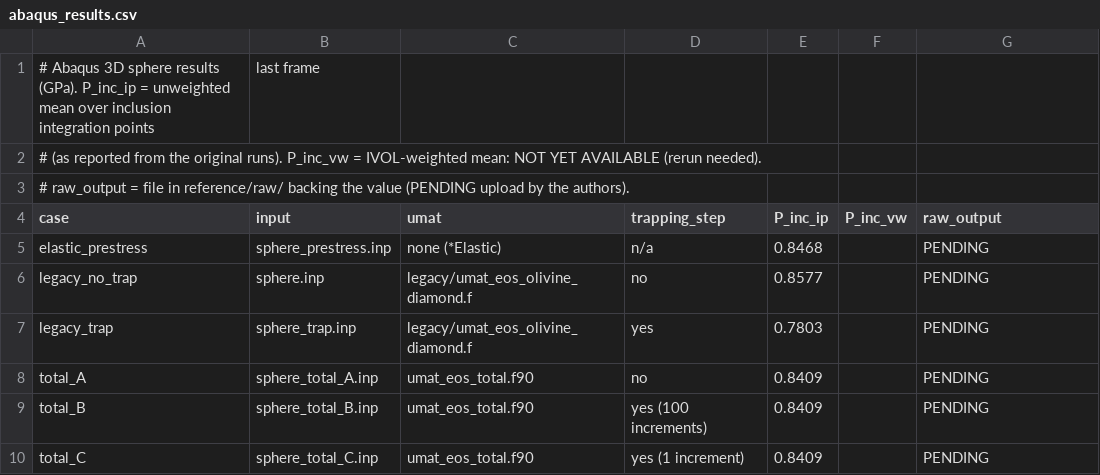
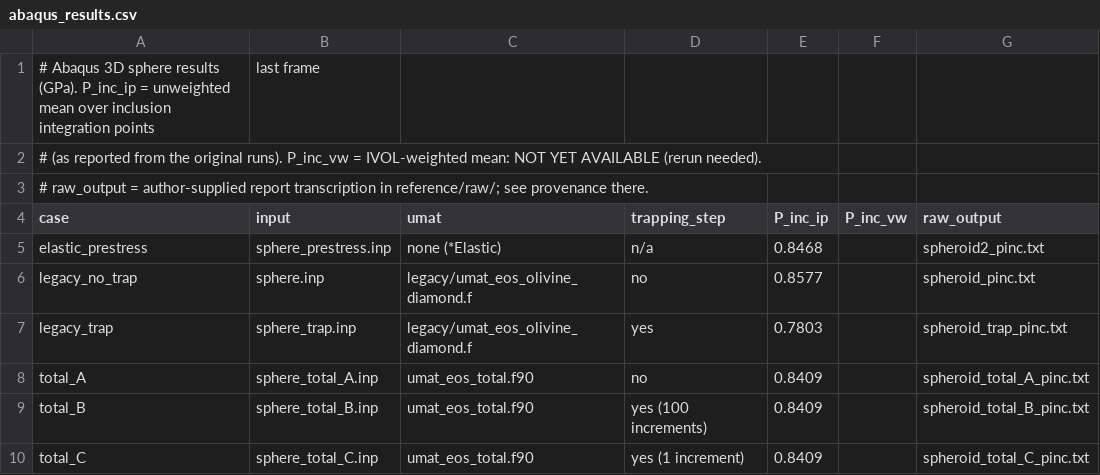
Before and after one commit to Bhanupuhan/host-inclusion-eos-benchmark, a CSV file: reference/abaqus_results.csv, drawn as a sheet.

Commit message:
Add supplied pressure reports and endpoint comparison with Moulas equation

```diff
--- a/reference/abaqus_results.csv
+++ b/reference/abaqus_results.csv
@@ -2,9 +2,9 @@
 # (as reported from the original runs). P_inc_vw = IVOL-weighted mean: NOT YET AVAILABLE (rerun needed).
-# raw_output = file in reference/raw/ backing the value (PENDING upload by the authors).
+# raw_output = author-supplied report transcription in reference/raw/; see provenance there.
 case,input,umat,trapping_step,P_inc_ip,P_inc_vw,raw_output
-elastic_prestress,sphere_prestress.inp,none (*Elastic),n/a,0.8468,,PENDING
-legacy_no_trap,sphere.inp,legacy/umat_eos_olivine_diamond.f,no,0.8577,,PENDING
-legacy_trap,sphere_trap.inp,legacy/umat_eos_olivine_diamond.f,yes,0.7803,,PENDING
-total_A,sphere_total_A.inp,umat_eos_total.f90,no,0.8409,,PENDING
-total_B,sphere_total_B.inp,umat_eos_total.f90,yes (100 increments),0.8409,,PENDING
-total_C,sphere_total_C.inp,umat_eos_total.f90,yes (1 increment),0.8409,,PENDING
+elastic_prestress,sphere_prestress.inp,none (*Elastic),n/a,0.8468,,spheroid2_pinc.txt
+legacy_no_trap,sphere.inp,legacy/umat_eos_olivine_diamond.f,no,0.8577,,spheroid_pinc.txt
+legacy_trap,sphere_trap.inp,legacy/umat_eos_olivine_diamond.f,yes,0.7803,,spheroid_trap_pinc.txt
+total_A,sphere_total_A.inp,umat_eos_total.f90,no,0.8409,,spheroid_total_A_pinc.txt
+total_B,sphere_total_B.inp,umat_eos_total.f90,yes (100 increments),0.8409,,spheroid_total_B_pinc.txt
+total_C,sphere_total_C.inp,umat_eos_total.f90,yes (1 increment),0.8409,,spheroid_total_C_pinc.txt
```
Also changed, not shown: 12 other files.
